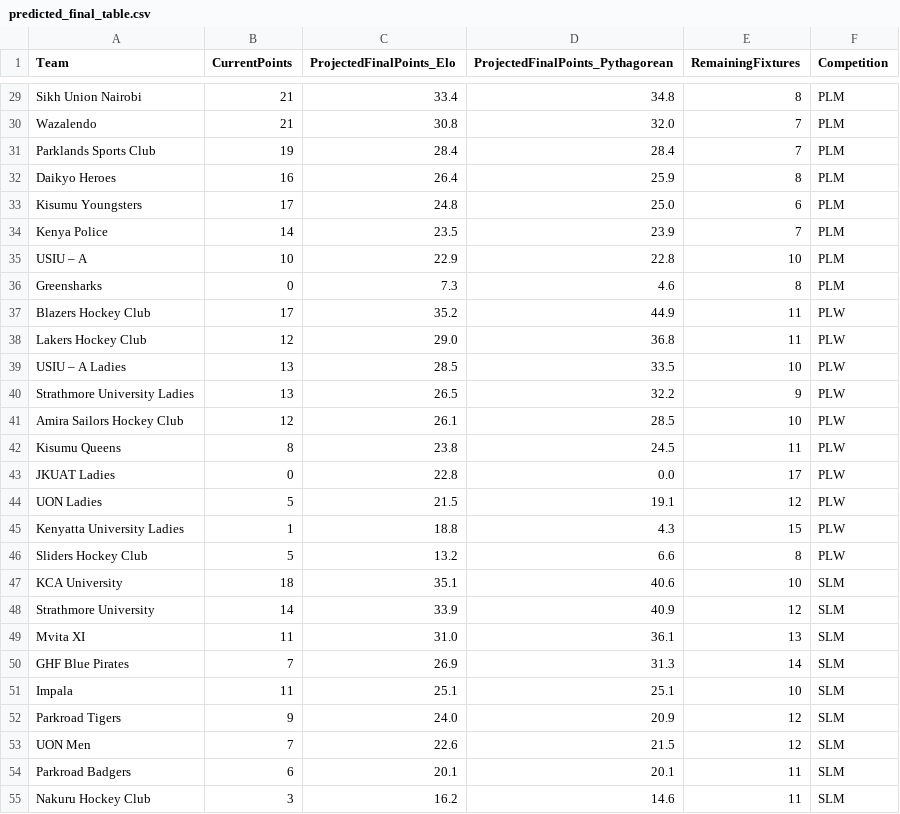
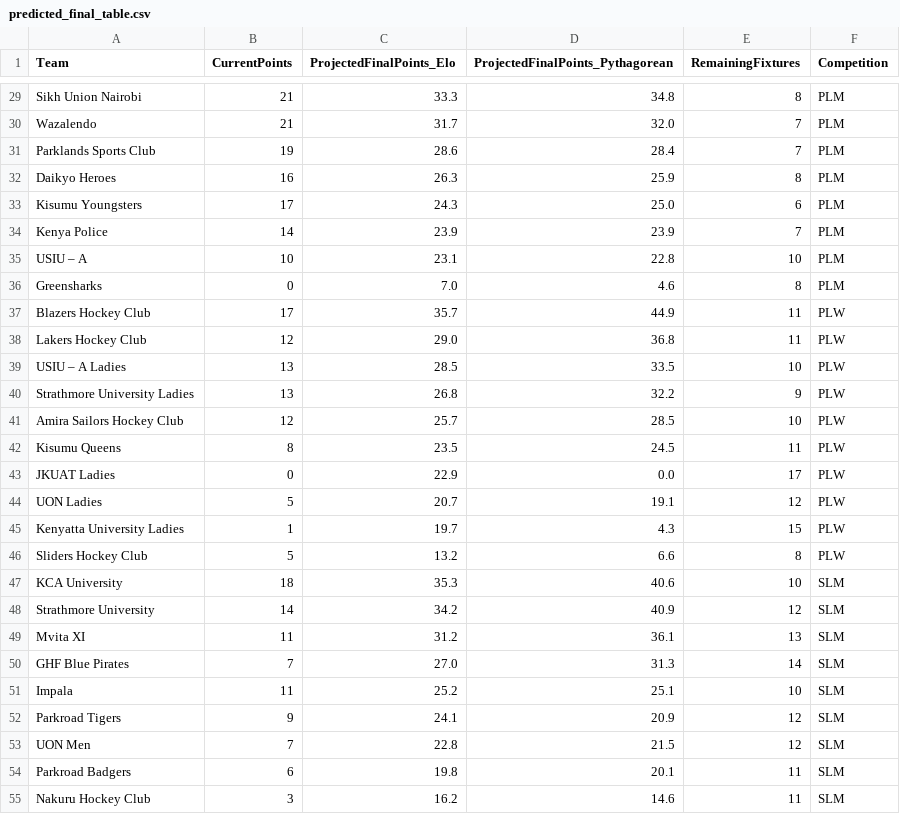
Before and after one commit to agesatony/hockeyiq-kenya, a CSV file: data/processed/predicted_final_table.csv, drawn as a sheet; only a part is shown, gaps mark what is left out; the diff covers the shown part only; the diff names each change by its address in the sheet, - before the commit and + after, or states it on an @@ line.

```diff
--- a/data/processed/predicted_final_table.csv
+++ b/data/processed/predicted_final_table.csv
-C29 (ProjectedFinalPoints_Elo): 33.4
+C29 (ProjectedFinalPoints_Elo): 33.3
-C30 (ProjectedFinalPoints_Elo): 30.8
+C30 (ProjectedFinalPoints_Elo): 31.7
-C31 (ProjectedFinalPoints_Elo): 28.4
+C31 (ProjectedFinalPoints_Elo): 28.6
-C32 (ProjectedFinalPoints_Elo): 26.4
+C32 (ProjectedFinalPoints_Elo): 26.3
-C33 (ProjectedFinalPoints_Elo): 24.8
+C33 (ProjectedFinalPoints_Elo): 24.3
-C34 (ProjectedFinalPoints_Elo): 23.5
+C34 (ProjectedFinalPoints_Elo): 23.9
-C35 (ProjectedFinalPoints_Elo): 22.9
+C35 (ProjectedFinalPoints_Elo): 23.1
-C36 (ProjectedFinalPoints_Elo): 7.3
+C36 (ProjectedFinalPoints_Elo): 7.0
-C37 (ProjectedFinalPoints_Elo): 35.2
+C37 (ProjectedFinalPoints_Elo): 35.7
-C40 (ProjectedFinalPoints_Elo): 26.5
+C40 (ProjectedFinalPoints_Elo): 26.8
-C41 (ProjectedFinalPoints_Elo): 26.1
+C41 (ProjectedFinalPoints_Elo): 25.7
-C42 (ProjectedFinalPoints_Elo): 23.8
+C42 (ProjectedFinalPoints_Elo): 23.5
-C43 (ProjectedFinalPoints_Elo): 22.8
+C43 (ProjectedFinalPoints_Elo): 22.9
-C44 (ProjectedFinalPoints_Elo): 21.5
+C44 (ProjectedFinalPoints_Elo): 20.7
-C45 (ProjectedFinalPoints_Elo): 18.8
+C45 (ProjectedFinalPoints_Elo): 19.7
-C47 (ProjectedFinalPoints_Elo): 35.1
+C47 (ProjectedFinalPoints_Elo): 35.3
-C48 (ProjectedFinalPoints_Elo): 33.9
+C48 (ProjectedFinalPoints_Elo): 34.2
-C49 (ProjectedFinalPoints_Elo): 31.0
+C49 (ProjectedFinalPoints_Elo): 31.2
-C50 (ProjectedFinalPoints_Elo): 26.9
+C50 (ProjectedFinalPoints_Elo): 27.0
-C51 (ProjectedFinalPoints_Elo): 25.1
+C51 (ProjectedFinalPoints_Elo): 25.2
-C52 (ProjectedFinalPoints_Elo): 24.0
+C52 (ProjectedFinalPoints_Elo): 24.1
-C53 (ProjectedFinalPoints_Elo): 22.6
+C53 (ProjectedFinalPoints_Elo): 22.8
-C54 (ProjectedFinalPoints_Elo): 20.1
+C54 (ProjectedFinalPoints_Elo): 19.8
```
Also changed, not shown: 1 added row, 1 removed row and 33 edited cells elsewhere in this file, data/processed/alltime_top_scorers.csv, data/processed/big_game_record.csv, 8 other files.
